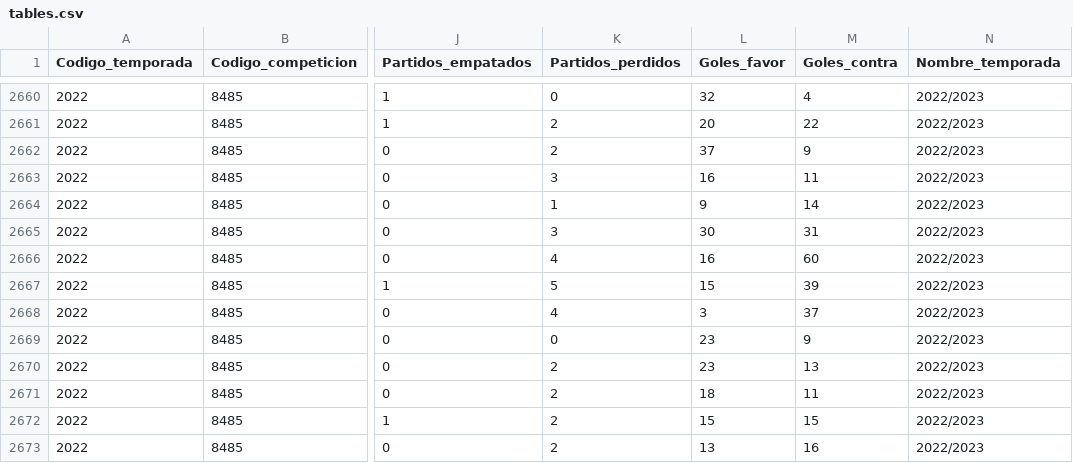
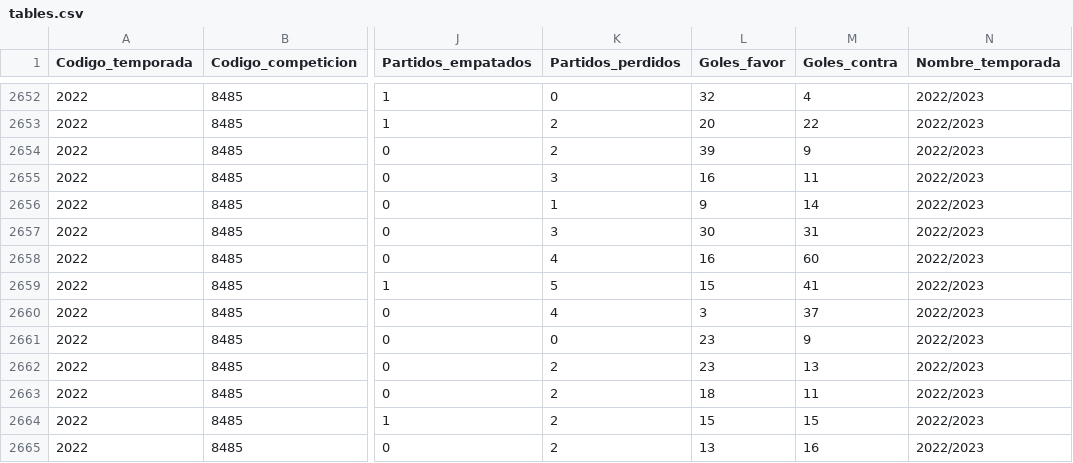
Before and after one commit to Legatus12/LaPuissance, a CSV file: dist/assets/tables.csv, drawn as a sheet; only a part is shown, gaps mark what is left out; addresses are those after the commit; the diff covers the shown part only; the diff names each change by its address in the sheet, - before the commit and + after, or states it on an @@ line.

```diff
--- a/dist/assets/tables.csv
+++ b/dist/assets/tables.csv
-L2654 (Goles_favor): 37
+L2654 (Goles_favor): 39
-M2659 (Goles_contra): 39
+M2659 (Goles_contra): 41
```
Also changed, not shown: 8 moved rows and 100 edited cells elsewhere in this file, 12 other files.
